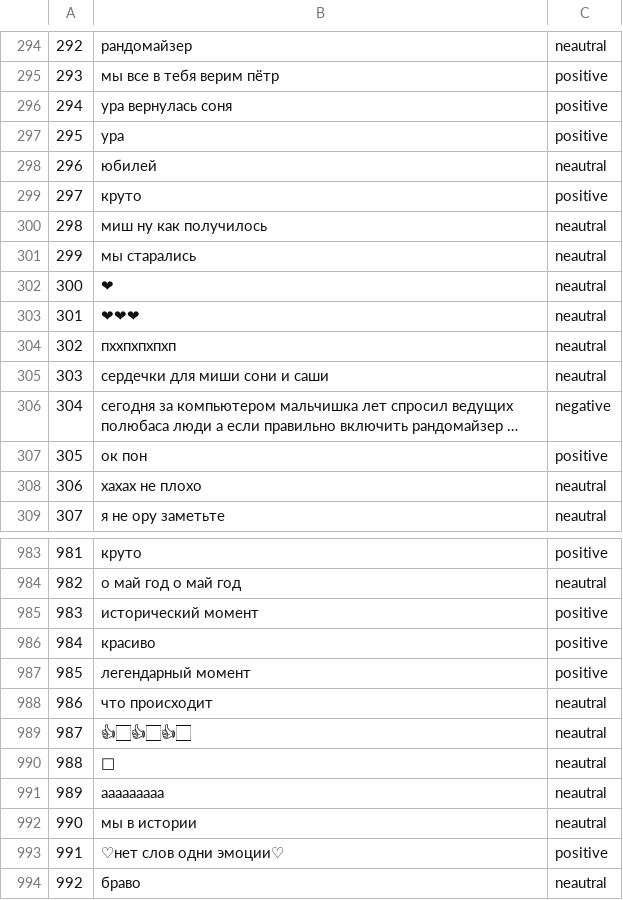
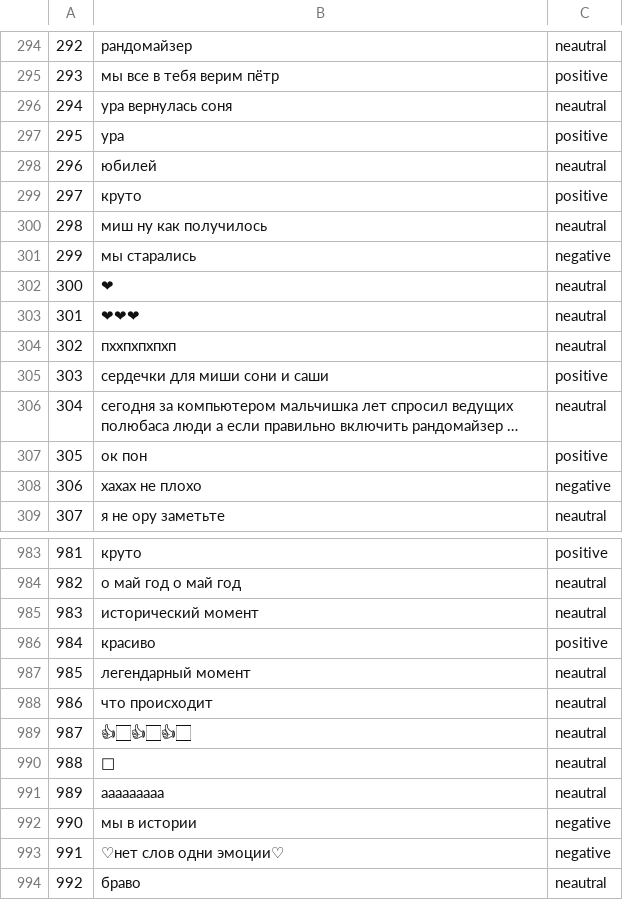
Before and after one commit to KESH-Sentiment-Analysis/KESH-CommentAnalysis, a CSV file: output/kesh_predicted.csv (was data/comments_kesh_predicted.csv), drawn as a sheet; only a part is shown, gaps mark what is left out; long unchanged cells end in …; the diff covers the shown part only; the diff names each change by its address in the sheet, - before the commit and + after, or states it on an @@ line.

```diff
--- a/data/comments_kesh_predicted.csv
+++ b/output/kesh_predicted.csv
-C296: positive
+C296: neautral
-C301: neautral
+C301: negative
-C305: neautral
+C305: positive
-C306: negative
+C306: neautral
-C308: neautral
+C308: negative
-C985: positive
+C985: neautral
-C987: positive
+C987: neautral
-C992: neautral
+C992: negative
-C993: positive
+C993: negative
```
Also changed, not shown: 187 edited cells elsewhere in this file, 13 other files.
